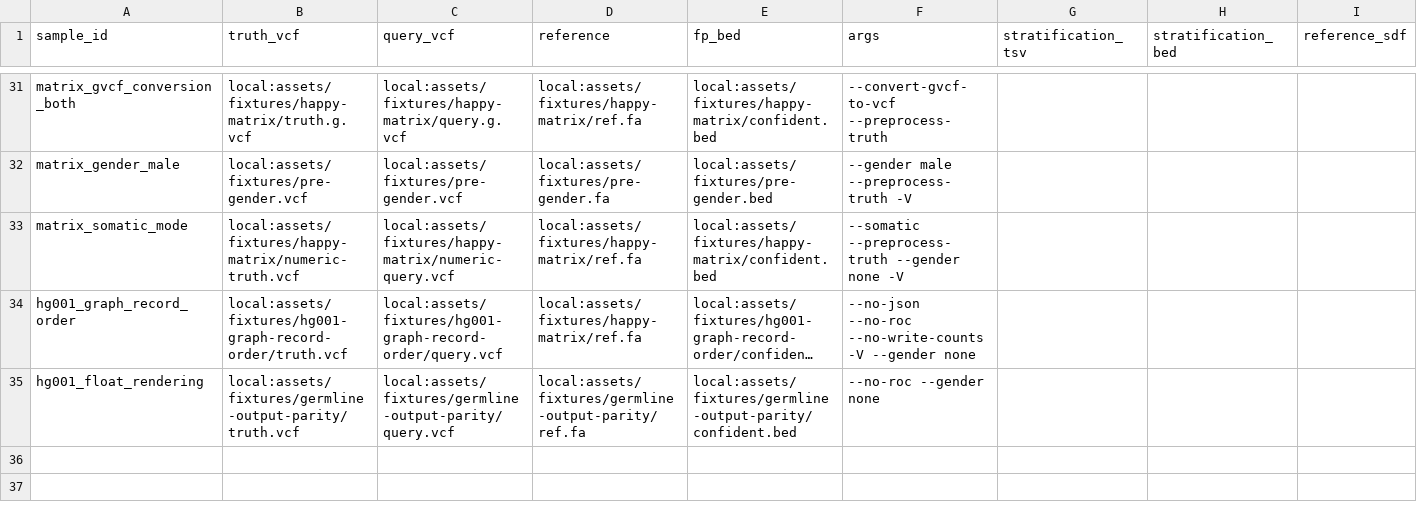
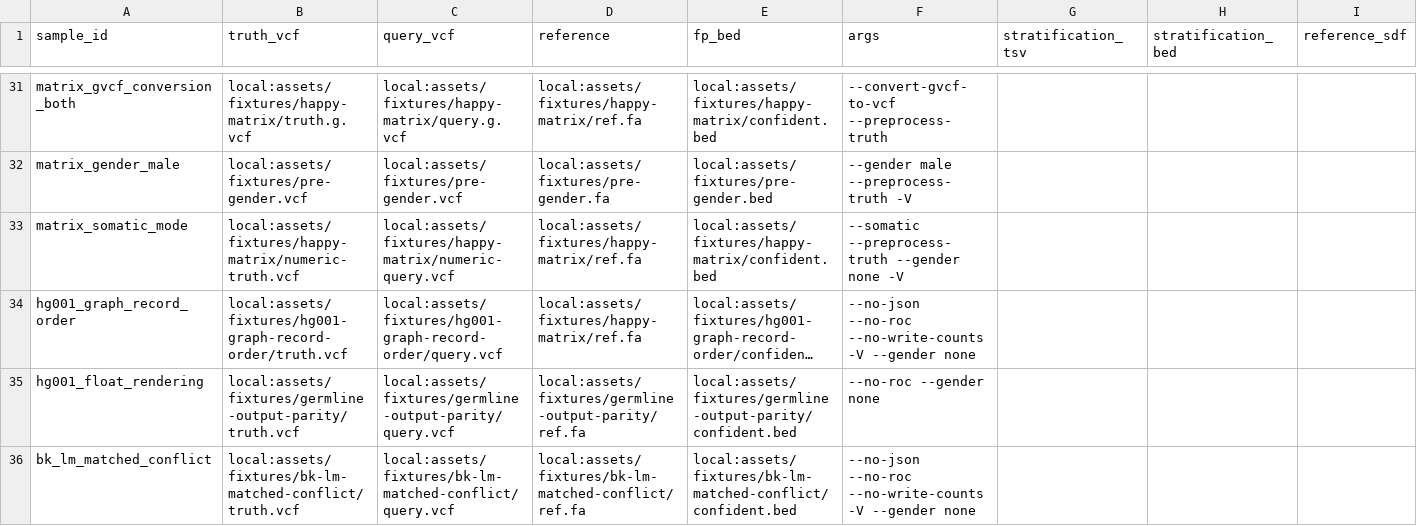
Before and after one commit to adamrtalbot/hap.py, a CSV file: verification/assets/samplesheet.happy.csv, drawn as a sheet; only a part is shown, gaps mark what is left out; long unchanged cells end in …; rows hold the shown columns only; the diff names each change by its address in the sheet, - before the commit and + after, or states it on an @@ line.

```diff
--- a/verification/assets/samplesheet.happy.csv
+++ b/verification/assets/samplesheet.happy.csv
+row 36: bk_lm_matched_conflict | local:assets/fixtures/bk-lm-matched-conflict/truth.vcf | local:assets/fixtures/bk-lm-matched-conflict/query.vcf | local:assets/fixtures/bk-lm-matched-conflict/ref.fa | local:assets/fixtures/bk-lm-matched-conflict/confident.bed | --no-json --no-roc --no-write-counts -V --gender none
```
Also changed, not shown: 8 other files.
